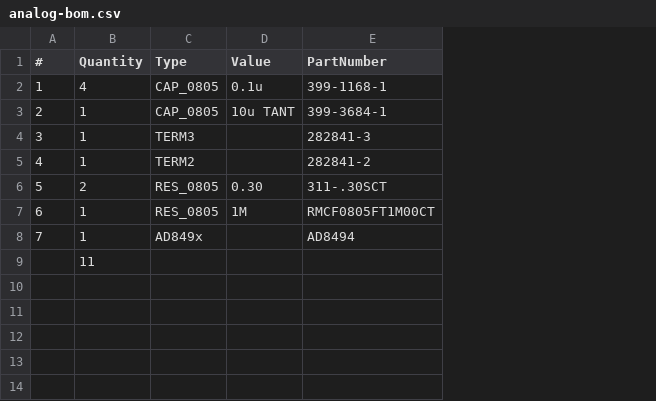
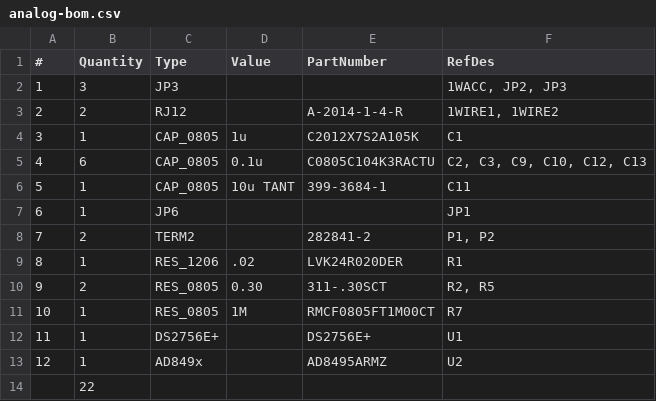
Before and after one commit to crrobinson14/hotpi, a CSV file: pcb/analog/analog-bom.csv, drawn as a sheet; addresses are those after the commit; the diff names each change by its address in the sheet, - before the commit and + after, or states it on an @@ line.

```diff
--- a/pcb/analog/analog-bom.csv
+++ b/pcb/analog/analog-bom.csv
+column F (RefDes), rows 5-8: C2, C3, C9, C10, C12, C13 | C11 | JP1 | P1, P2; rows 10-11: R2, R5 | R7; row 13: U2
+row 2: 1 | 3 | JP3 |  |  | 1WACC, JP2, JP3
+row 3: 2 | 2 | RJ12 |  | A-2014-1-4-R | 1WIRE1, 1WIRE2
+row 4: 3 | 1 | CAP_0805 | 1u | C2012X7S2A105K | C1
@@ column A (#) renumbered between rows 5 and 13 @@
-B5 (Quantity): 4
+B5 (Quantity): 6
-E5 (PartNumber): 399-1168-1
+E5 (PartNumber): C0805C104K3RACTU
-C7 (Type): TERM3
+C7 (Type): JP6
-E7 (PartNumber): 282841-3
+E7 (PartNumber): (empty)
-B8 (Quantity): 1
+B8 (Quantity): 2
+row 9: 8 | 1 | RES_1206 | .02 | LVK24R020DER | R1
+row 12: 11 | 1 | DS2756E+ |  | DS2756E+ | U1
-E13 (PartNumber): AD8494
+E13 (PartNumber): AD8495ARMZ
-B14 (Quantity): 11
+B14 (Quantity): 22
```
Also changed, not shown: 1 other file.
